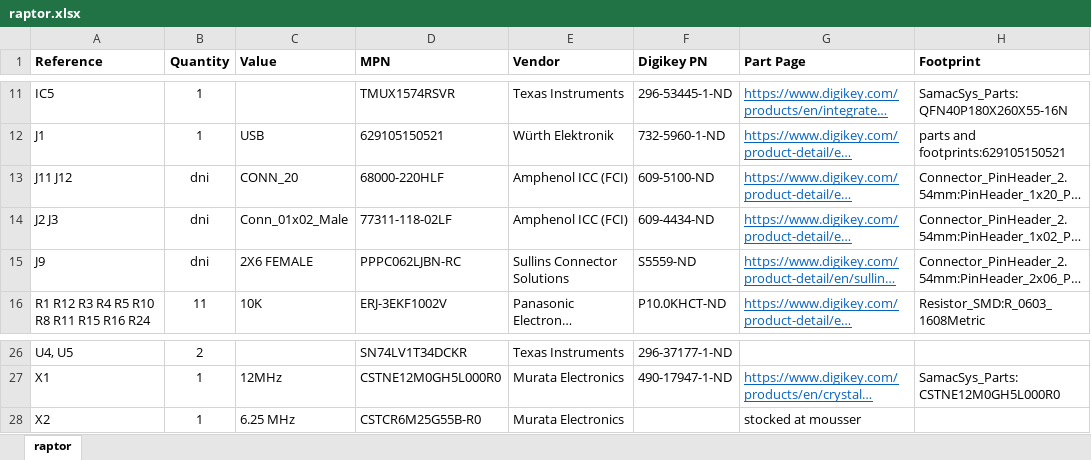
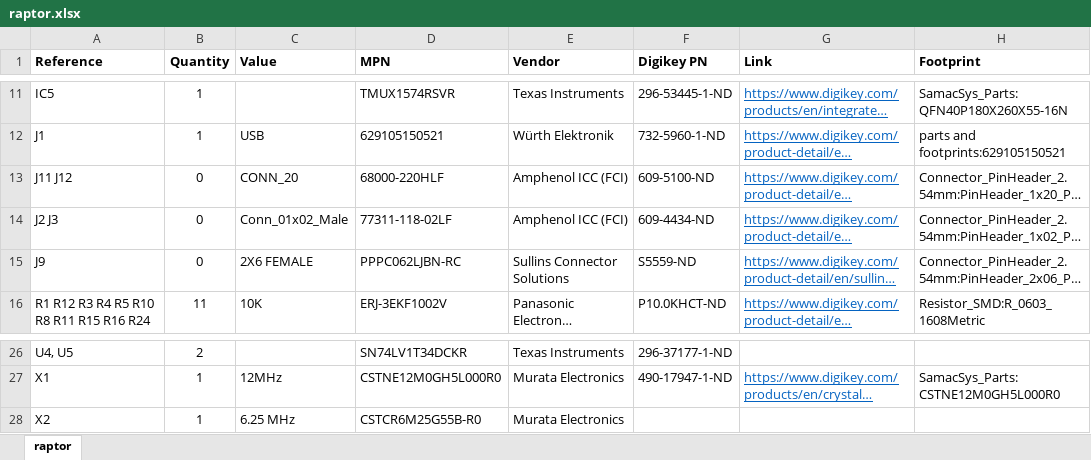
Before and after one commit to efabless/raptor, an Excel workbook: hardware/raptor.xlsx, sheet raptor, drawn as a sheet; only a part is shown, gaps mark what is left out; long unchanged cells end in …; values as stored, in another font and other column widths than the file's, no borders; the diff names each change by its address in the sheet, - before the commit and + after, or states it on an @@ line.

```diff
--- a/hardware/raptor.xlsx (sheet raptor)
+++ b/hardware/raptor.xlsx (sheet raptor)
-G1: Part Page
+G1: Link
-B13:B15 (Quantity): dni
+B13:B15 (Quantity): 0
-G28 (Link): stocked at mousser
+G28 (Link): (empty)
```
Also changed, not shown: 11 other files.
